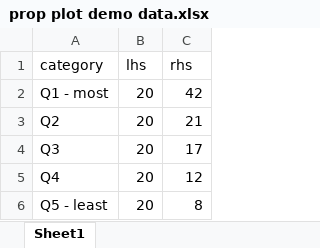
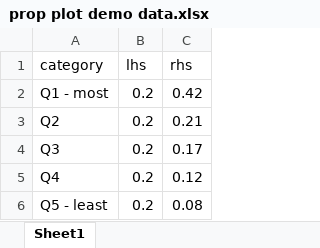
Before and after one commit to sallyt-nhs/proportion-plot, an Excel workbook: Data/prop plot demo data.xlsx, sheet Sheet1, drawn as a sheet; values as stored, in another font and other column widths than the file's, no borders; the diff names each change by its address in the sheet, - before the commit and + after, or states it on an @@ line.

```diff
--- a/Data/prop plot demo data.xlsx (sheet Sheet1)
+++ b/Data/prop plot demo data.xlsx (sheet Sheet1)
-B2:B6 (lhs): 20
+B2:B6 (lhs): 0.2
-C2 (rhs): 42
+C2 (rhs): 0.42
-C3 (rhs): 21
+C3 (rhs): 0.21
-C4 (rhs): 17
+C4 (rhs): 0.17
-C5 (rhs): 12
+C5 (rhs): 0.12
-C6 (rhs): 8
+C6 (rhs): 0.08
```
Also changed, not shown: 1 other file.
